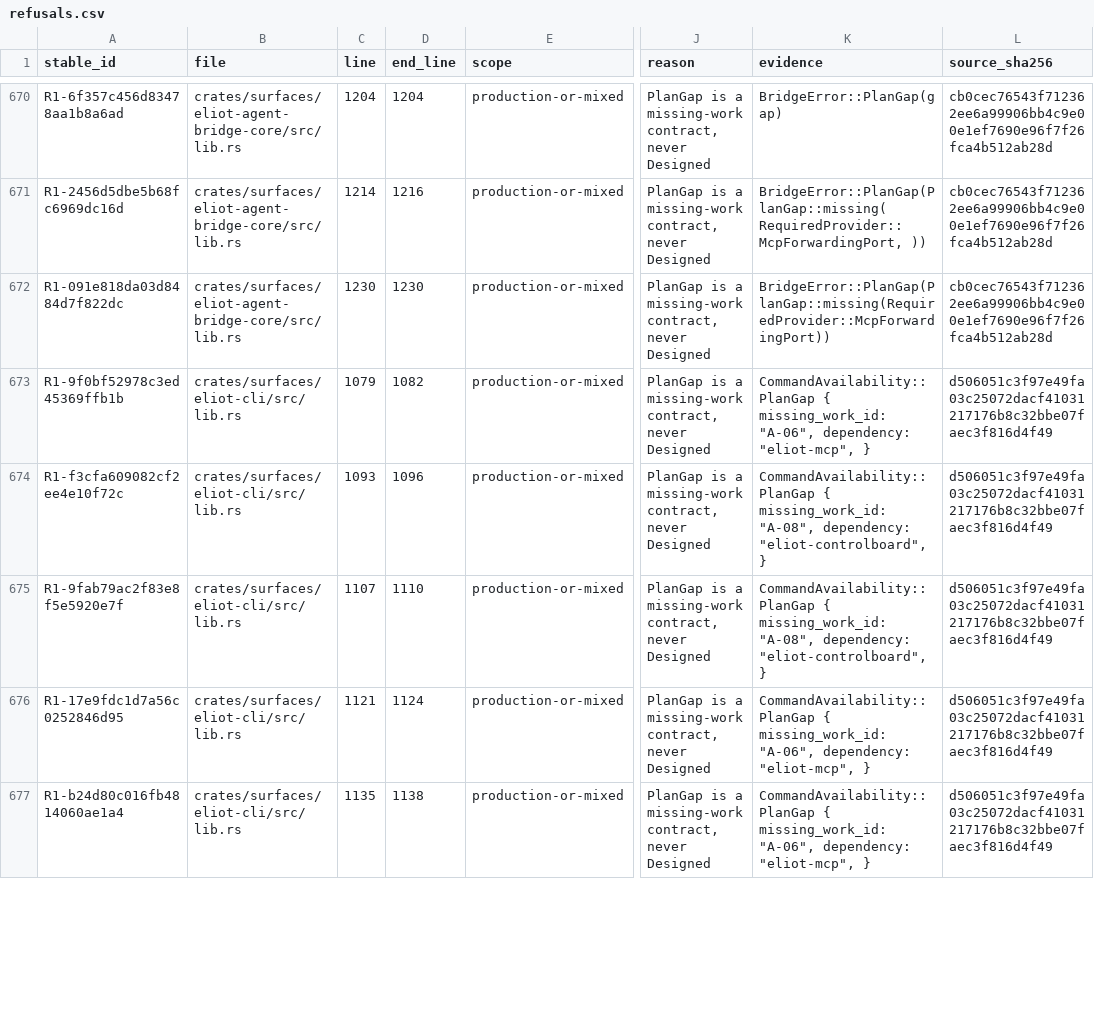
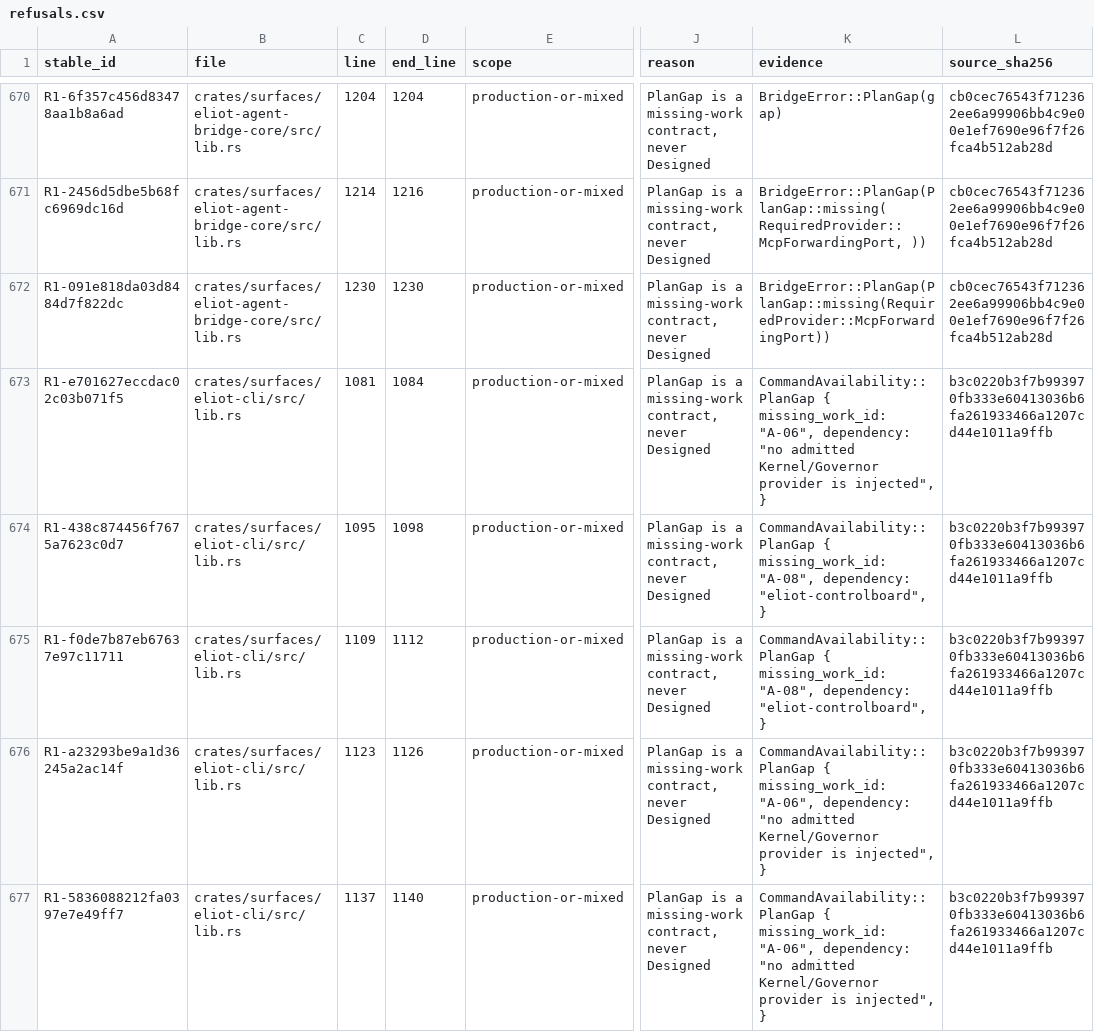
Before and after one commit to UnknownAlienHuman/eliot-memory-os, a CSV file: swarm/inventory/refusals.csv, drawn as a sheet; only a part is shown, gaps mark what is left out; the diff covers the shown part only; the diff names each change by its address in the sheet, - before the commit and + after, or states it on an @@ line.

Commit message:
Connect CLI catalogue to MCP contract

```diff
--- a/swarm/inventory/refusals.csv
+++ b/swarm/inventory/refusals.csv
-A673 (stable_id): R1-9f0bf52978c3ed45369ffb1b
+A673 (stable_id): R1-e701627eccdac02c03b071f5
-C673 (line): 1079
+C673 (line): 1081
-D673 (end_line): 1082
+D673 (end_line): 1084
-K673 (evidence): …"A-06", dependency: "eliot-mcp", }
+K673 (evidence): …"A-06", dependency: "no admitted Kernel/Governor provider is injected", }
-L673:L677 (source_sha256): d506051c3f97e49fa03c25072dacf41031217176b8c32bbe07faec3f816d4f49
+L673:L677 (source_sha256): b3c0220b3f7b993970fb333e60413036b6fa261933466a1207cd44e1011a9ffb
-A674 (stable_id): R1-f3cfa609082cf2ee4e10f72c
+A674 (stable_id): R1-438c874456f7675a7623c0d7
-C674 (line): 1093
+C674 (line): 1095
-D674 (end_line): 1096
+D674 (end_line): 1098
-A675 (stable_id): R1-9fab79ac2f83e8f5e5920e7f
+A675 (stable_id): R1-f0de7b87eb67637e97c11711
-C675 (line): 1107
+C675 (line): 1109
-D675 (end_line): 1110
+D675 (end_line): 1112
-A676 (stable_id): R1-17e9fdc1d7a56c0252846d95
+A676 (stable_id): R1-a23293be9a1d36245a2ac14f
-C676 (line): 1121
+C676 (line): 1123
-D676 (end_line): 1124
+D676 (end_line): 1126
-K676:K677 (evidence): …"A-06", dependency: "eliot-mcp", }
+K676:K677 (evidence): …"A-06", dependency: "no admitted Kernel/Governor provider is injected", }
-A677 (stable_id): R1-b24d80c016fb4814060ae1a4
+A677 (stable_id): R1-5836088212fa0397e7e49ff7
-C677 (line): 1135
+C677 (line): 1137
-D677 (end_line): 1138
+D677 (end_line): 1140
```
Also changed, not shown: 118 edited cells elsewhere in this file, 6 other files.
